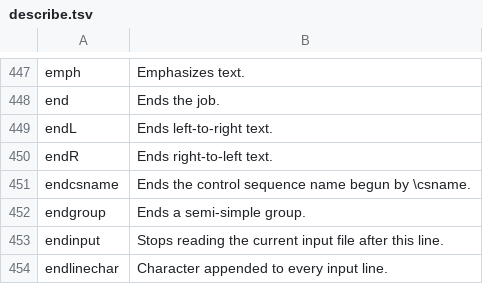
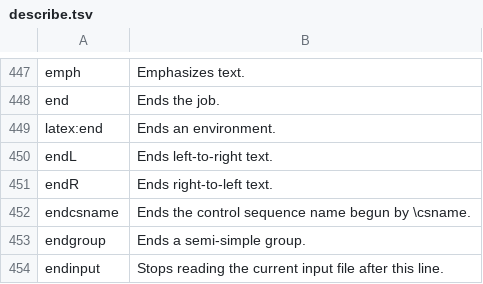
Before and after one commit to EagleoutIce/satex-analyzer, a TSV file: src/describe.tsv, drawn as a sheet; only a part is shown, gaps mark what is left out; the shorter side is filled out with more unchanged rows.

```diff
--- a/src/describe.tsv
+++ b/src/describe.tsv
@@ -448,2 +448,3 @@ emph	Emphasizes text.
 end	Ends the job.
+latex:end	Ends an environment.
 endL	Ends left-to-right text.
```
Also changed, not shown: 4 other files.
